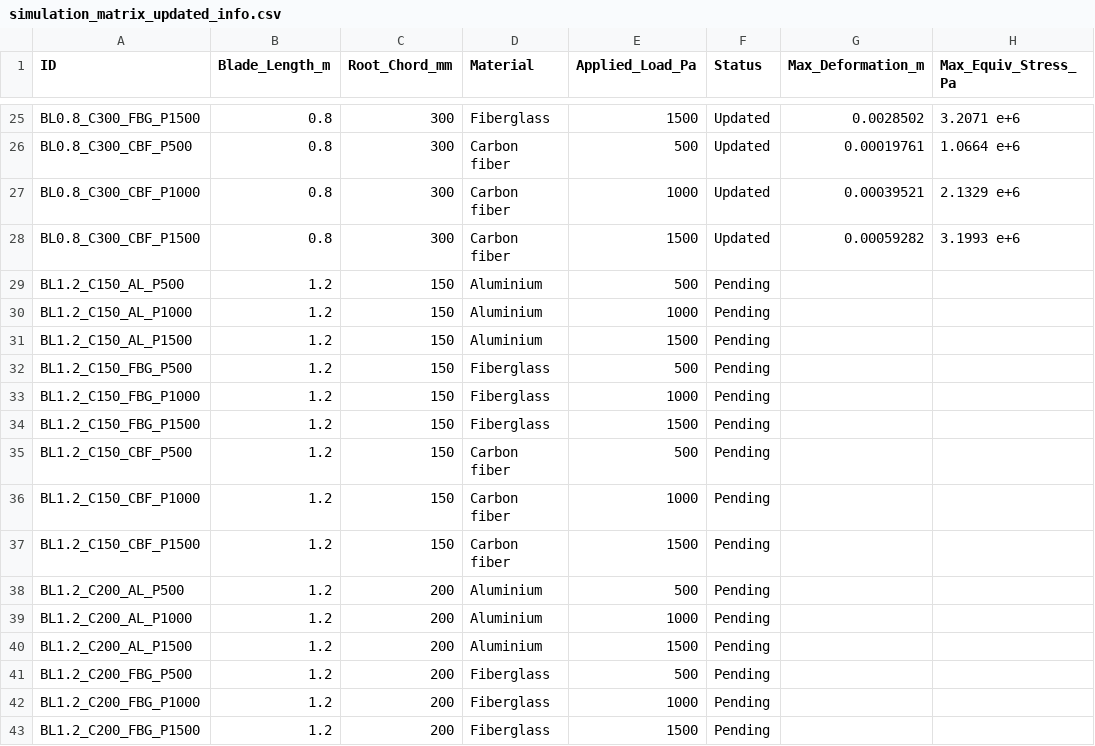
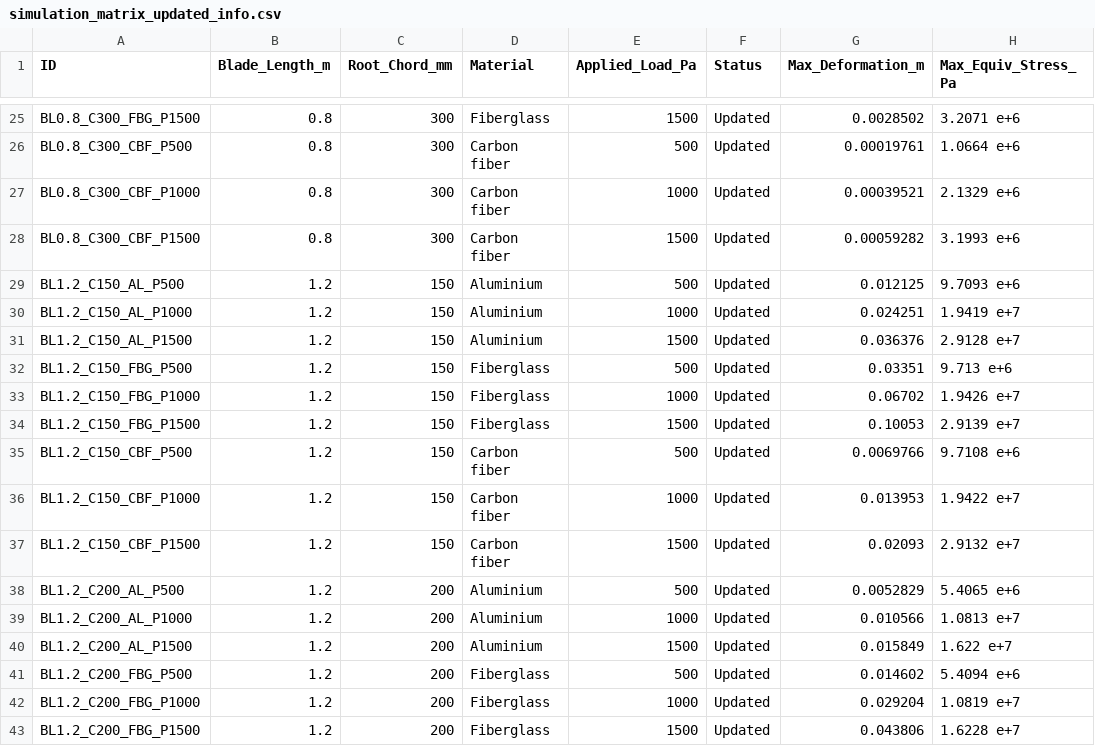
Before and after one commit to AMGhalcyon/Wind_Turbine_Project, a CSV file: Dataset/simulation_matrix_updated_info.csv, drawn as a sheet; only a part is shown, gaps mark what is left out; the diff covers the shown part only.

Commit message:
54/81 simulations done, almost done with dataset generation - Week 4 done

```diff
--- a/Dataset/simulation_matrix_updated_info.csv
+++ b/Dataset/simulation_matrix_updated_info.csv
@@ -28,16 +28,16 @@ BL0.8_C300_CBF_P1000,0.8,300,Carbon fiber,1000,Updated,0.00039521,2.1329 e+6
 BL0.8_C300_CBF_P1500,0.8,300,Carbon fiber,1500,Updated,0.00059282,3.1993 e+6
-BL1.2_C150_AL_P500,1.2,150,Aluminium,500,Pending,,
-BL1.2_C150_AL_P1000,1.2,150,Aluminium,1000,Pending,,
-BL1.2_C150_AL_P1500,1.2,150,Aluminium,1500,Pending,,
-BL1.2_C150_FBG_P500,1.2,150,Fiberglass,500,Pending,,
-BL1.2_C150_FBG_P1000,1.2,150,Fiberglass,1000,Pending,,
-BL1.2_C150_FBG_P1500,1.2,150,Fiberglass,1500,Pending,,
-BL1.2_C150_CBF_P500,1.2,150,Carbon fiber,500,Pending,,
-BL1.2_C150_CBF_P1000,1.2,150,Carbon fiber,1000,Pending,,
-BL1.2_C150_CBF_P1500,1.2,150,Carbon fiber,1500,Pending,,
-BL1.2_C200_AL_P500,1.2,200,Aluminium,500,Pending,,
-BL1.2_C200_AL_P1000,1.2,200,Aluminium,1000,Pending,,
-BL1.2_C200_AL_P1500,1.2,200,Aluminium,1500,Pending,,
-BL1.2_C200_FBG_P500,1.2,200,Fiberglass,500,Pending,,
-BL1.2_C200_FBG_P1000,1.2,200,Fiberglass,1000,Pending,,
-BL1.2_C200_FBG_P1500,1.2,200,Fiberglass,1500,Pending,,
+BL1.2_C150_AL_P500,1.2,150,Aluminium,500,Updated,0.012125,9.7093 e+6
+BL1.2_C150_AL_P1000,1.2,150,Aluminium,1000,Updated,0.024251,1.9419 e+7
+BL1.2_C150_AL_P1500,1.2,150,Aluminium,1500,Updated,0.036376,2.9128 e+7
+BL1.2_C150_FBG_P500,1.2,150,Fiberglass,500,Updated,0.03351,9.713 e+6
+BL1.2_C150_FBG_P1000,1.2,150,Fiberglass,1000,Updated,0.06702,1.9426 e+7
+BL1.2_C150_FBG_P1500,1.2,150,Fiberglass,1500,Updated,0.10053,2.9139 e+7
+BL1.2_C150_CBF_P500,1.2,150,Carbon fiber,500,Updated,0.0069766,9.7108 e+6
+BL1.2_C150_CBF_P1000,1.2,150,Carbon fiber,1000,Updated,0.013953,1.9422 e+7
+BL1.2_C150_CBF_P1500,1.2,150,Carbon fiber,1500,Updated,0.02093,2.9132 e+7
+BL1.2_C200_AL_P500,1.2,200,Aluminium,500,Updated,0.0052829,5.4065 e+6
+BL1.2_C200_AL_P1000,1.2,200,Aluminium,1000,Updated,0.010566,1.0813 e+7
+BL1.2_C200_AL_P1500,1.2,200,Aluminium,1500,Updated,0.015849,1.622 e+7
+BL1.2_C200_FBG_P500,1.2,200,Fiberglass,500,Updated,0.014602,5.4094 e+6
+BL1.2_C200_FBG_P1000,1.2,200,Fiberglass,1000,Updated,0.029204,1.0819 e+7
+BL1.2_C200_FBG_P1500,1.2,200,Fiberglass,1500,Updated,0.043806,1.6228 e+7
```
Also changed, not shown: 36 edited cells elsewhere in this file, 6 other files.
